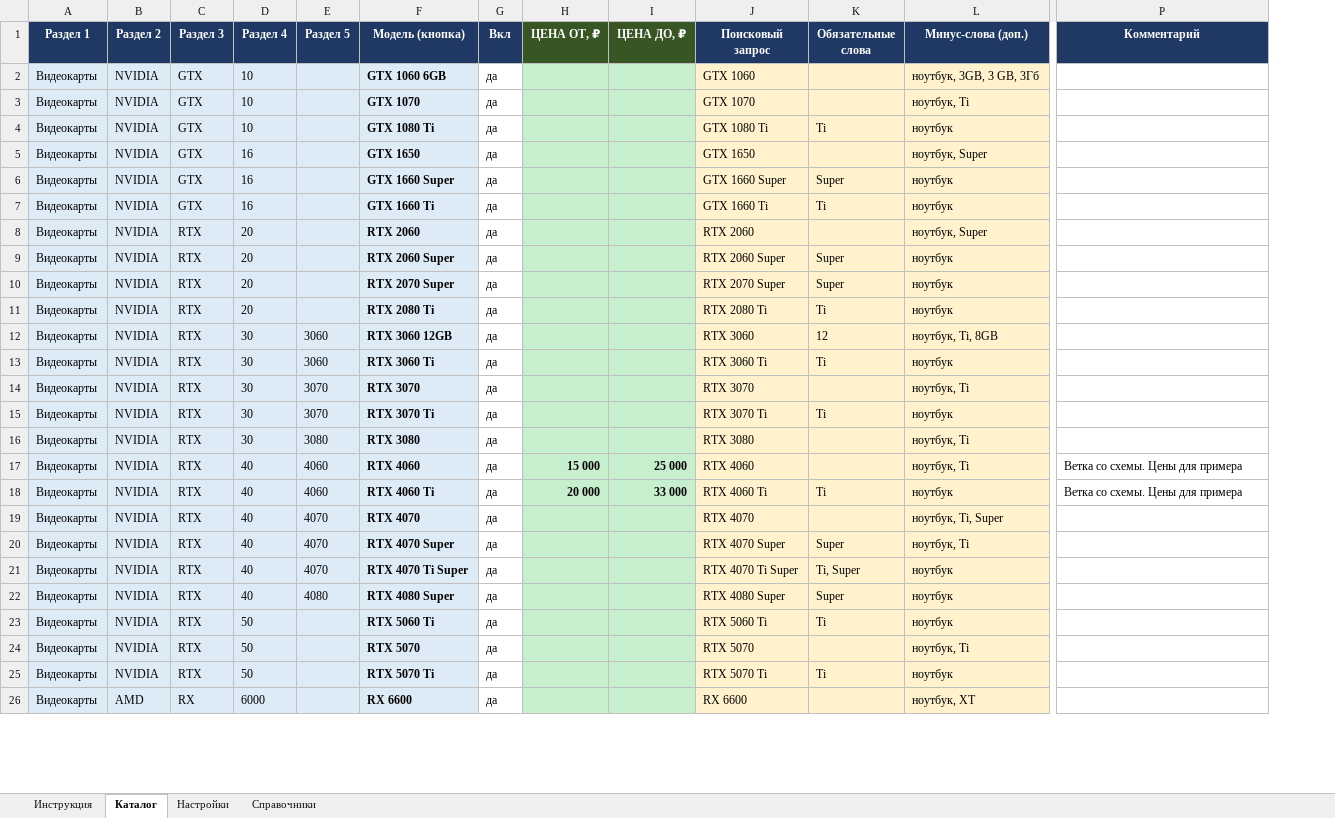
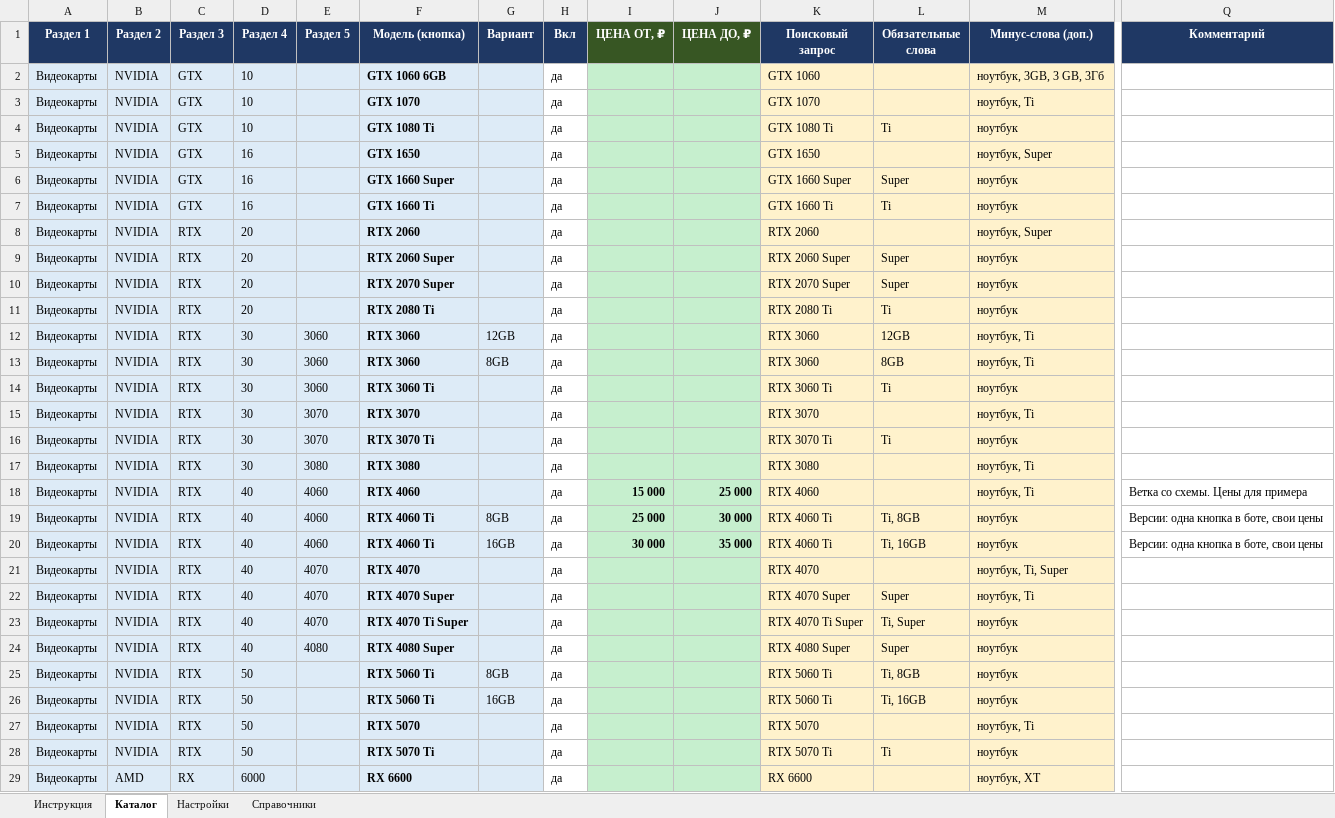
Before and after one commit to Invaludia/avito, an Excel workbook: avito_catalog.xlsx, sheet Каталог, drawn as a sheet; only a part is shown, gaps mark what is left out; values as stored, in another font and other column widths than the file's, no borders; conditional formats not drawn; addresses are those after the commit; rows hold the shown columns only; the diff names each change by its address in the sheet, - before the commit and + after, or states it on an @@ line.

```diff
--- a/avito_catalog.xlsx (sheet Каталог)
+++ b/avito_catalog.xlsx (sheet Каталог)
+column G (Вариант), row 12: 12GB; row 19: 8GB; row 25: 8GB
-F12 (Модель (кнопка)): RTX 3060 12GB
+F12 (Модель (кнопка)): RTX 3060
-L12 (Обязательные слова): 12
+L12 (Обязательные слова): 12GB
-M12 (Минус-слова (доп.)): ноутбук, Ti, 8GB
+M12 (Минус-слова (доп.)): ноутбук, Ti
+row 13: Видеокарты | NVIDIA | RTX | 30 | 3060 | RTX 3060 | 8GB | да |  |  | RTX 3060 | 8GB | ноутбук, Ti
-I19 (ЦЕНА ОТ, ₽): 20 000
+I19 (ЦЕНА ОТ, ₽): 25 000
-J19 (ЦЕНА ДО, ₽): 33 000
+J19 (ЦЕНА ДО, ₽): 30 000
-L19 (Обязательные слова): Ti
+L19 (Обязательные слова): Ti, 8GB
-Q19 (Комментарий): Ветка со схемы. Цены для примера
+Q19 (Комментарий): Версии: одна кнопка в боте, свои цены
+row 20: Видеокарты | NVIDIA | RTX | 40 | 4060 | RTX 4060 Ti | 16GB | да | 30 000 | 35 000 | RTX 4060 Ti | Ti, 16GB | ноутбук | Версии: одна кнопка в боте, свои цены
-L25 (Обязательные слова): Ti
+L25 (Обязательные слова): Ti, 8GB
+row 26: Видеокарты | NVIDIA | RTX | 50 |  | RTX 5060 Ti | 16GB | да |  |  | RTX 5060 Ti | Ti, 16GB | ноутбук
```
Also changed, not shown: sheet Инструкция, 4 other files.
